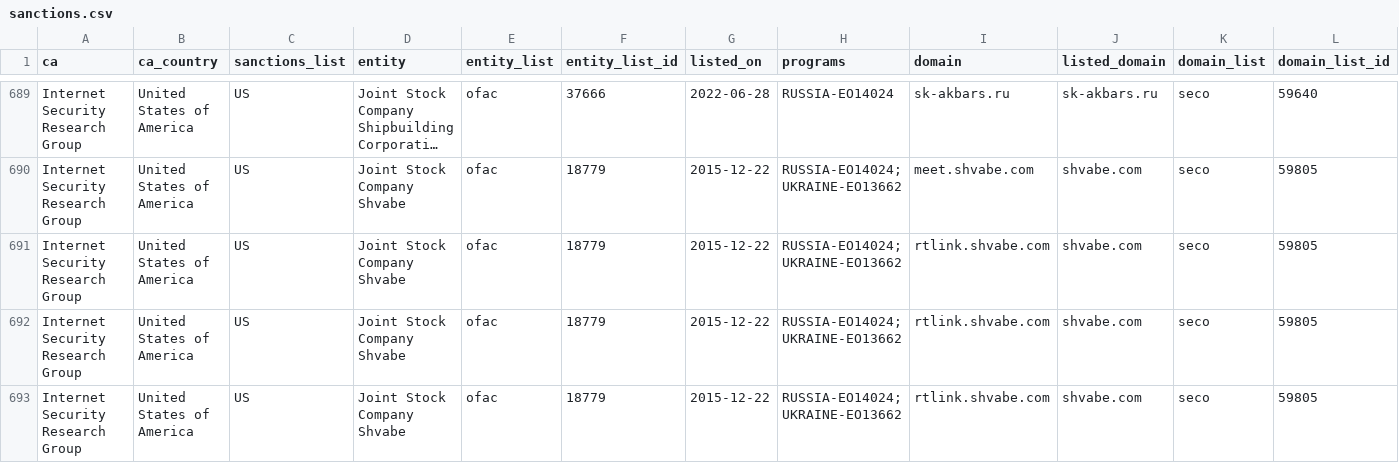
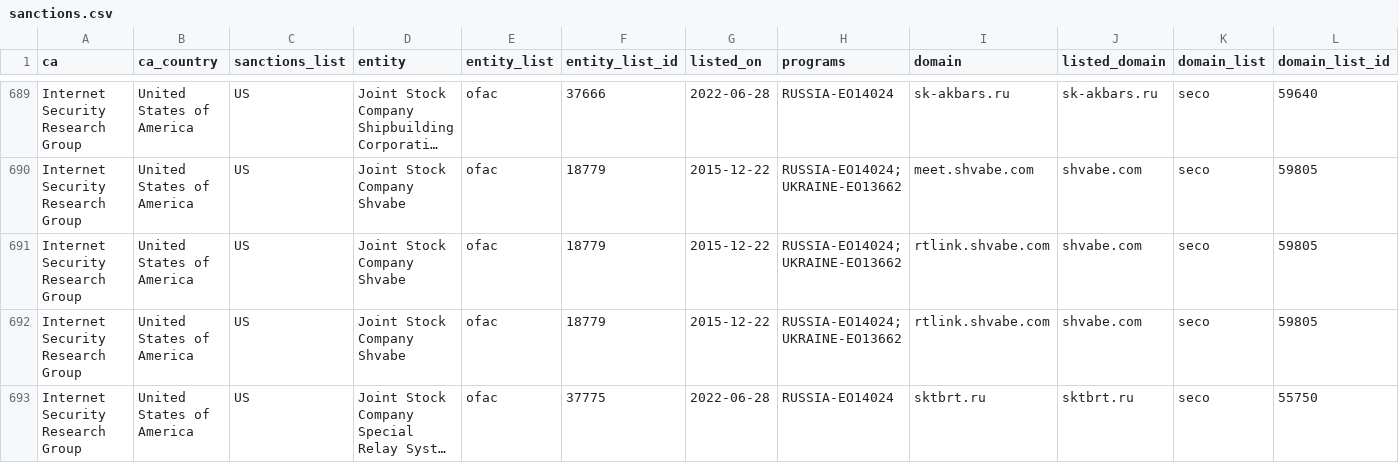
Before and after one commit to Sec-Wayne/ct-sanctions-watch, a CSV file: sanctions.csv, drawn as a sheet; only a part is shown, gaps mark what is left out; the shorter side is filled out with more unchanged rows; long unchanged cells end in …; rows hold the shown columns only; the diff names each change by its address in the sheet, - before the commit and + after, or states it on an @@ line.

Commit message:
Removed certs for Internet Security Research Group x1

```diff
--- a/sanctions.csv
+++ b/sanctions.csv
-row 691: Internet Security Research Group | United States of America | US | Joint Stock Company Shvabe | ofac | 18779 | 2015-12-22 | RUSSIA-EO14024; UKRAINE-EO13662 | rtlink.shvabe.com | shvabe.com | seco | 59805
```
Also changed, not shown: 3 other files.
